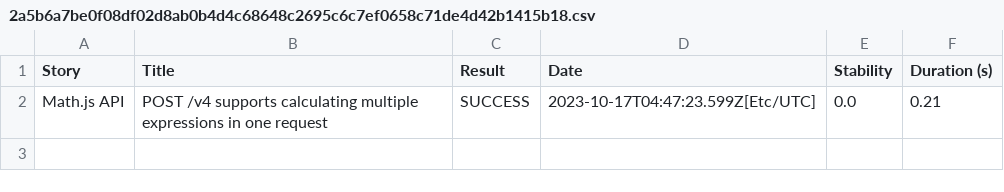
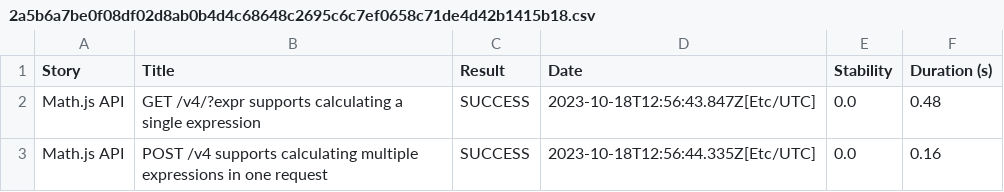
Before and after one commit to serenity-js/serenity-js-mocha-template, a CSV file: 2a5b6a7be0f08df02d8ab0b4d4c68648c2695c6c7ef0658c71de4d42b1415b18.csv, drawn as a sheet.

```diff
--- a/2a5b6a7be0f08df02d8ab0b4d4c68648c2695c6c7ef0658c71de4d42b1415b18.csv
+++ b/2a5b6a7be0f08df02d8ab0b4d4c68648c2695c6c7ef0658c71de4d42b1415b18.csv
@@ -1,2 +1,3 @@
 "Story","Title","Result","Date","Stability","Duration (s)"
-"Math.js API","POST /v4 supports calculating multiple expressions in one request","SUCCESS","2023-10-17T04:47:23.599Z[Etc/UTC]","0.0","0.21"
+"Math.js API","GET /v4/?expr supports calculating a single expression","SUCCESS","2023-10-18T12:56:43.847Z[Etc/UTC]","0.0","0.48"
+"Math.js API","POST /v4 supports calculating multiple expressions in one request","SUCCESS","2023-10-18T12:56:44.335Z[Etc/UTC]","0.0","0.16"
```
Also changed, not shown: 01f5288b80adbd3af52a8ed68a4a616d3164f750229f80da1ef344382d948835.csv, 37343c98e448ed38b5eed382aa3dd0073374faed293fe8a387d6502950be331e.csv, 30 other files.
